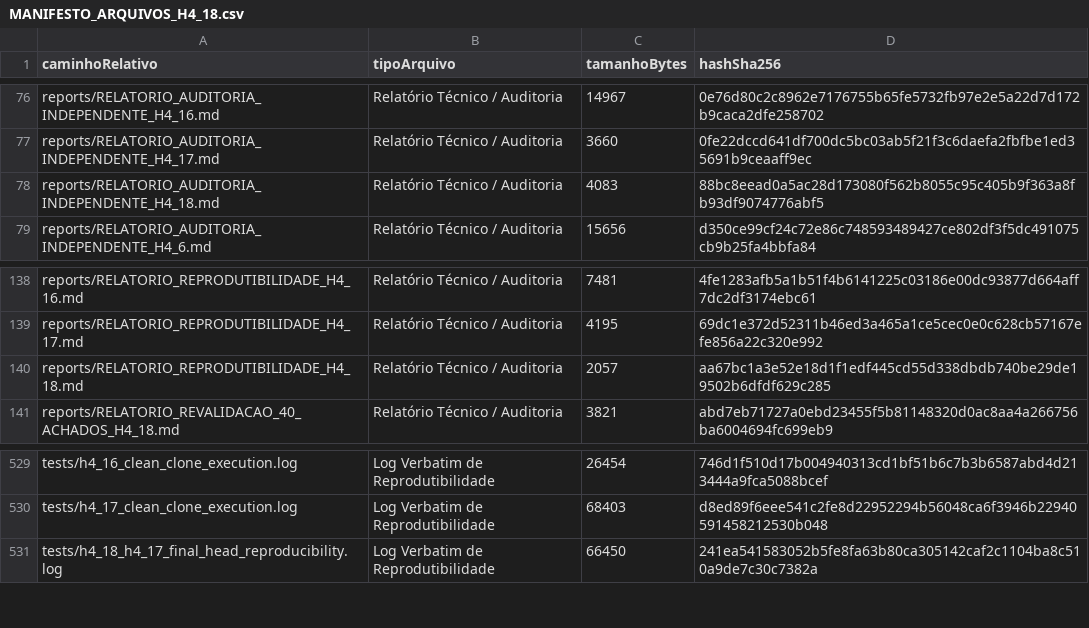
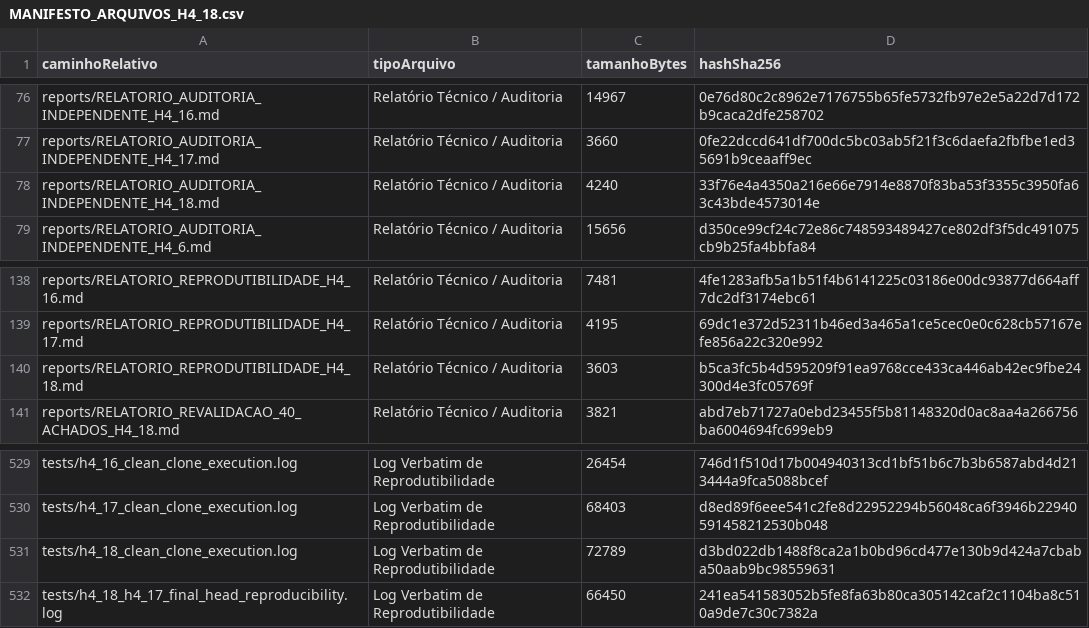
Before and after one commit to georgecolossi/PeptiPedia, a CSV file: research/evidence/MANIFESTO_ARQUIVOS_H4_18.csv, drawn as a sheet; only a part is shown, gaps mark what is left out.

Commit message:
H4.18 (Commit 3b final): Add clean-clone execution log, finalize H4.18 reproducibility/independent reports, and seal SHA-256 manifest

```diff
--- a/research/evidence/MANIFESTO_ARQUIVOS_H4_18.csv
+++ b/research/evidence/MANIFESTO_ARQUIVOS_H4_18.csv
@@ -77,3 +77,3 @@
 "reports/RELATORIO_AUDITORIA_INDEPENDENTE_H4_17.md","Relatório Técnico / Auditoria","3660","0fe22dccd641df700dc5bc03ab5f21f3c6daefa2fbfbe1ed35691b9ceaaff9ec"
-"reports/RELATORIO_AUDITORIA_INDEPENDENTE_H4_18.md","Relatório Técnico / Auditoria","4083","88bc8eead0a5ac28d173080f562b8055c95c405b9f363a8fb93df9074776abf5"
+"reports/RELATORIO_AUDITORIA_INDEPENDENTE_H4_18.md","Relatório Técnico / Auditoria","4240","33f76e4a4350a216e66e7914e8870f83ba53f3355c3950fa63c43bde4573014e"
 "reports/RELATORIO_AUDITORIA_INDEPENDENTE_H4_6.md","Relatório Técnico / Auditoria","15656","d350ce99cf24c72e86c748593489427ce802df3f5dc491075cb9b25fa4bbfa84"
@@ -139,3 +139,3 @@
 "reports/RELATORIO_REPRODUTIBILIDADE_H4_17.md","Relatório Técnico / Auditoria","4195","69dc1e372d52311b46ed3a465a1ce5cec0e0c628cb57167efe856a22c320e992"
-"reports/RELATORIO_REPRODUTIBILIDADE_H4_18.md","Relatório Técnico / Auditoria","2057","aa67bc1a3e52e18d1f1edf445cd55d338dbdb740be29de19502b6dfdf629c285"
+"reports/RELATORIO_REPRODUTIBILIDADE_H4_18.md","Relatório Técnico / Auditoria","3603","b5ca3fc5b4d595209f91ea9768cce433ca446ab42ec9fbe24300d4e3fc05769f"
 "reports/RELATORIO_REVALIDACAO_40_ACHADOS_H4_18.md","Relatório Técnico / Auditoria","3821","abd7eb71727a0ebd23455f5b81148320d0ac8aa4a266756ba6004694fc699eb9"
@@ -530,2 +530,3 @@
 "tests/h4_17_clean_clone_execution.log","Log Verbatim de Reprodutibilidade","68403","d8ed89f6eee541c2fe8d22952294b56048ca6f3946b22940591458212530b048"
+"tests/h4_18_clean_clone_execution.log","Log Verbatim de Reprodutibilidade","72789","d3bd022db1488f8ca2a1b0bd96cd477e130b9d424a7cbaba50aab9bc98559631"
 "tests/h4_18_h4_17_final_head_reproducibility.log","Log Verbatim de Reprodutibilidade","66450","241ea541583052b5fe8fa63b80ca305142caf2c1104ba8c510a9de7c30c7382a"
```
Also changed, not shown: 3 other files.
